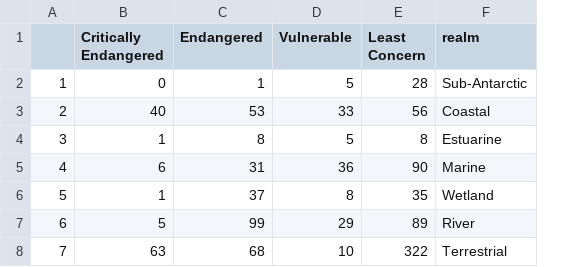
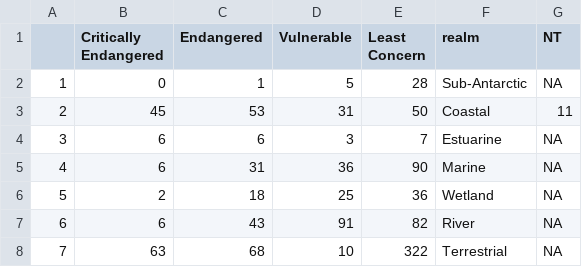
Before and after one commit to askowno/Integrated_results, a CSV file: outputs/rle_count_per_realm.csv, drawn as a sheet; the diff names each change by its address in the sheet, - before the commit and + after, or states it on an @@ line.

```diff
--- a/outputs/rle_count_per_realm.csv
+++ b/outputs/rle_count_per_realm.csv
+column G (NT), rows 2-8: NA | 11 | NA | NA | NA | NA | NA
-B3 (Critically Endangered): 40
+B3 (Critically Endangered): 45
-D3 (Vulnerable): 33
+D3 (Vulnerable): 31
-E3 (Least Concern): 56
+E3 (Least Concern): 50
-B4 (Critically Endangered): 1
+B4 (Critically Endangered): 6
-C4 (Endangered): 8
+C4 (Endangered): 6
-D4 (Vulnerable): 5
+D4 (Vulnerable): 3
-E4 (Least Concern): 8
+E4 (Least Concern): 7
-B6 (Critically Endangered): 1
+B6 (Critically Endangered): 2
-C6 (Endangered): 37
+C6 (Endangered): 18
-D6 (Vulnerable): 8
+D6 (Vulnerable): 25
-E6 (Least Concern): 35
+E6 (Least Concern): 36
-B7 (Critically Endangered): 5
+B7 (Critically Endangered): 6
-C7 (Endangered): 99
+C7 (Endangered): 43
-D7 (Vulnerable): 29
+D7 (Vulnerable): 91
-E7 (Least Concern): 89
+E7 (Least Concern): 82
```
Also changed, not shown: outputs/epl_count_per_realm.csv, outputs/epl_ext_per_realm.csv, 18 other files.
